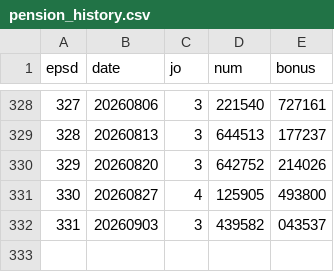
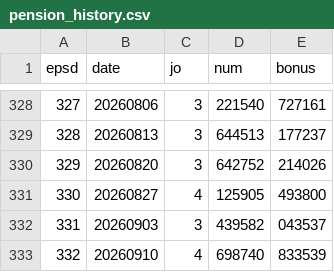
Before and after one commit to LucianaStyle/lotto-lab, a CSV file: data/pension_history.csv, drawn as a sheet; only a part is shown, gaps mark what is left out.

Commit message:
auto: data update

```diff
--- a/data/pension_history.csv
+++ b/data/pension_history.csv
@@ -332 +332,2 @@ epsd,date,jo,num,bonus
 331,20260903,3,439582,043537
+332,20260910,4,698740,833539
```
Also changed, not shown: 1 other file.
